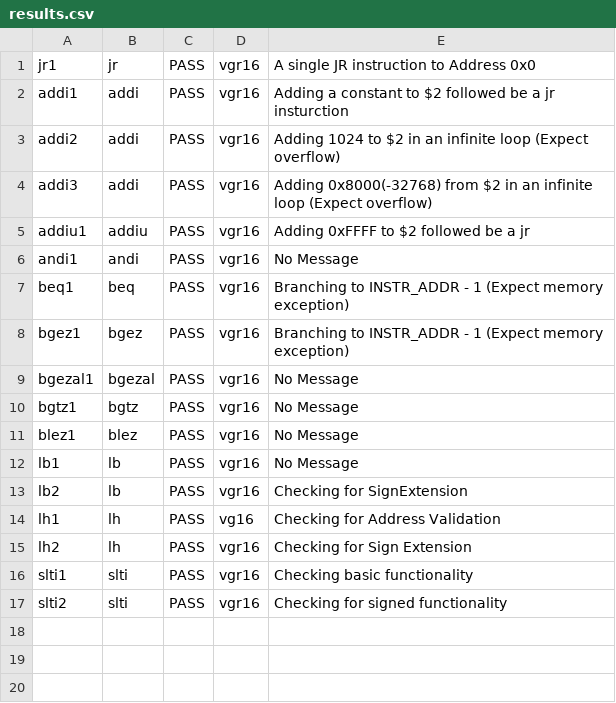
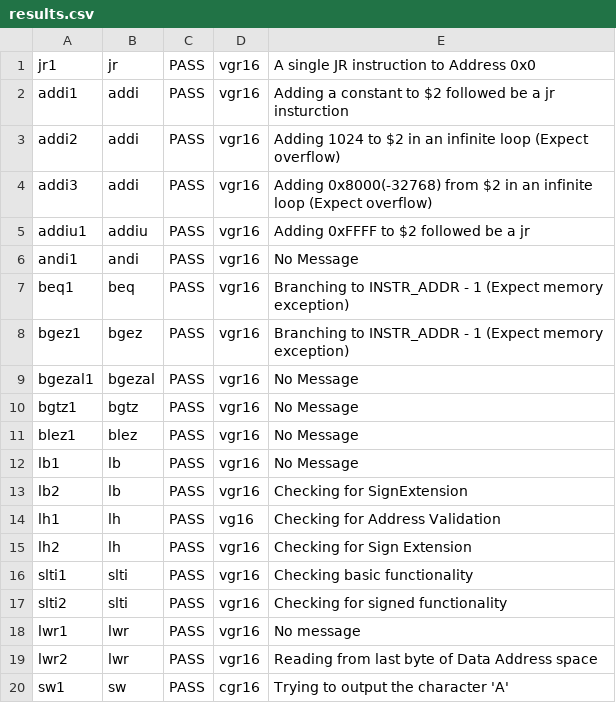
Before and after one commit to VasiliosRallis/MIPS-simulator, a CSV file: testbench/results.csv, drawn as a sheet; the diff names each change by its address in the sheet, - before the commit and + after, or states it on an @@ line.

Commit message:
Added output test

```diff
--- a/testbench/results.csv
+++ b/testbench/results.csv
+row 18: lwr1 | lwr | PASS | vgr16 | No message
+row 19: lwr2 | lwr | PASS | vgr16 | Reading from last byte of Data Address space
+row 20: sw1 | sw | PASS | cgr16 | Trying to output the character 'A'
```
Also changed, not shown: 15 other files.
